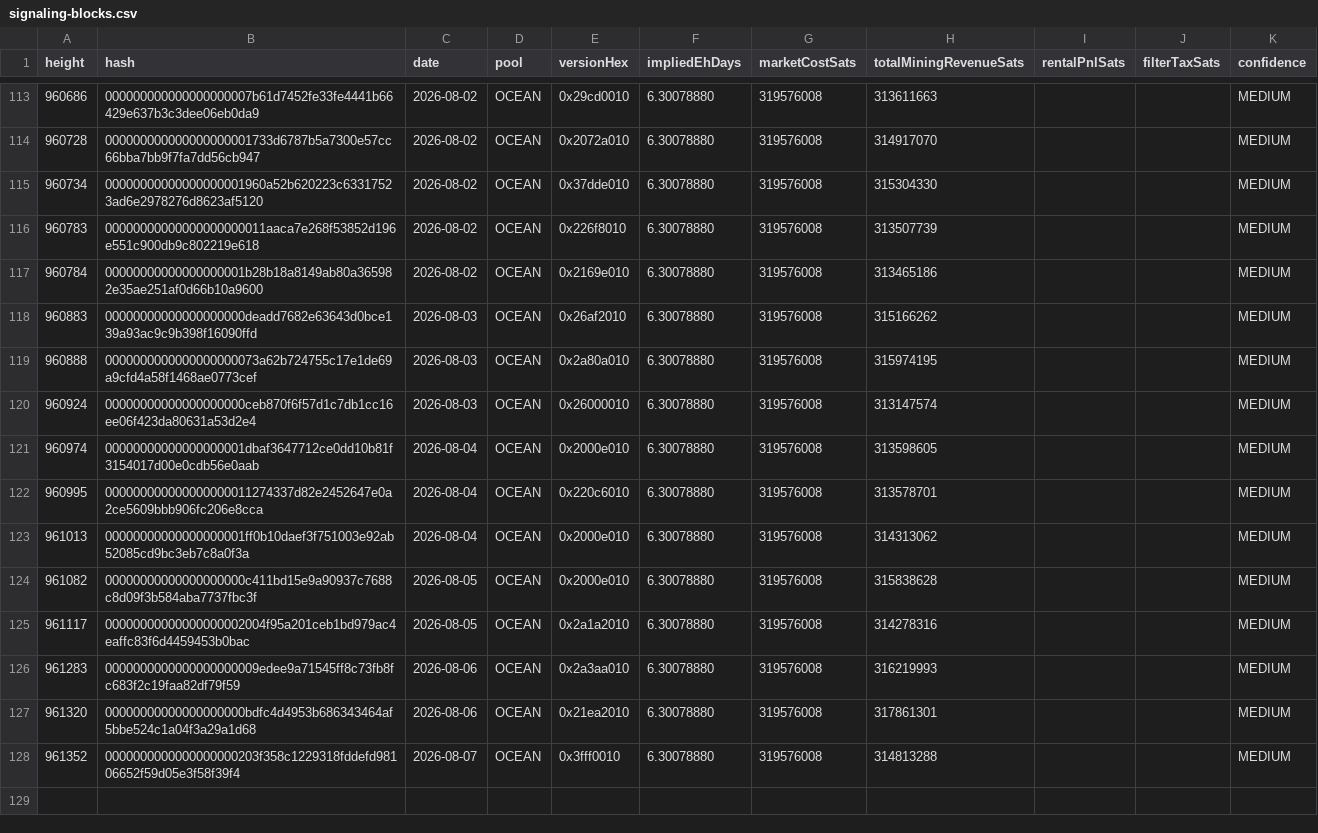
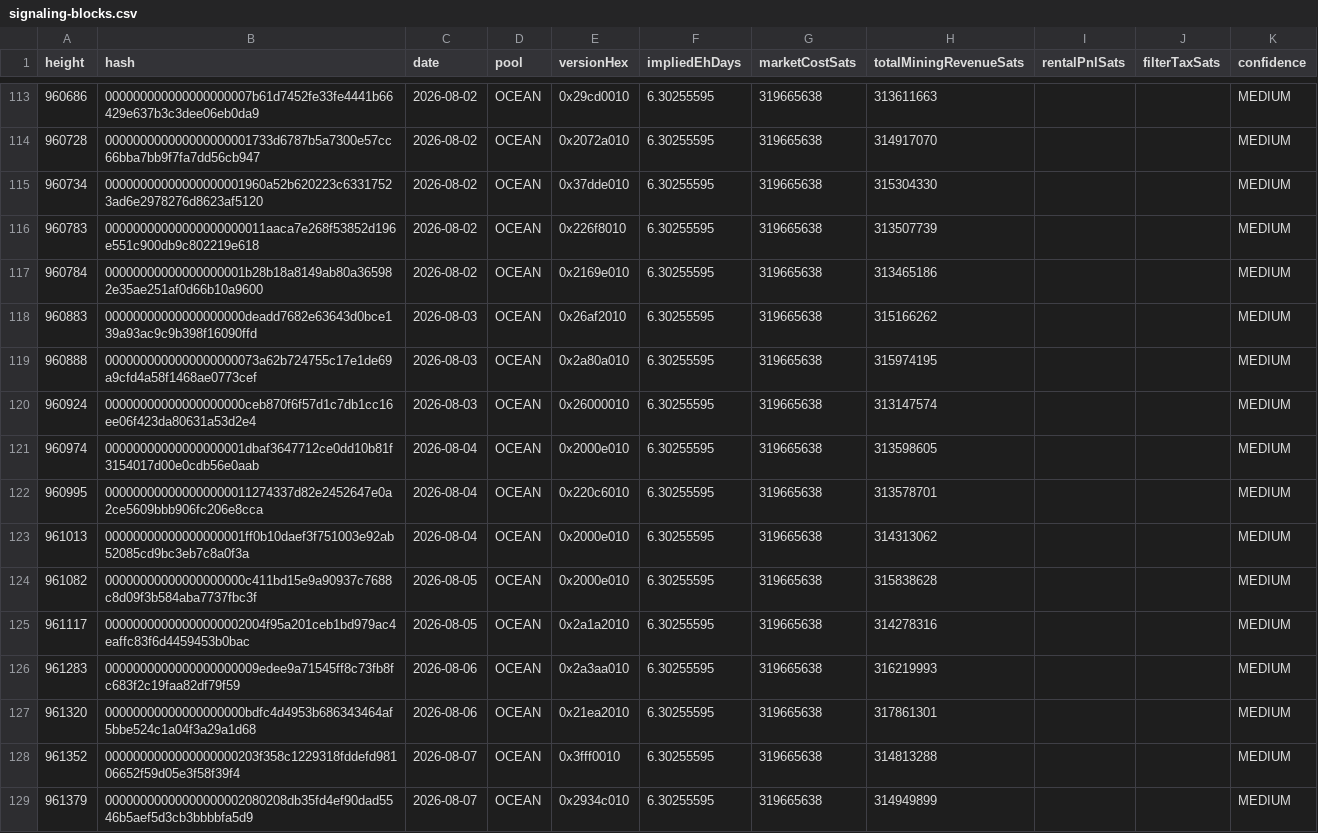
Before and after one commit to btcpavao/bip110-war-chest, a CSV file: public/data/signaling-blocks.csv, drawn as a sheet; only a part is shown, gaps mark what is left out; the diff covers the shown part only.

```diff
--- a/public/data/signaling-blocks.csv
+++ b/public/data/signaling-blocks.csv
@@ -113,16 +113,17 @@ height,hash,date,pool,versionHex,impliedEhDays,marketCostSats,totalMiningRevenue
-960686,000000000000000000007b61d7452fe33fe4441b66429e637b3c3dee06eb0da9,2026-08-02,"OCEAN",0x29cd0010,6.30078880,319576008,313611663,,,MEDIUM
-960728,000000000000000000001733d6787b5a7300e57cc66bba7bb9f7fa7dd56cb947,2026-08-02,"OCEAN",0x2072a010,6.30078880,319576008,314917070,,,MEDIUM
-960734,00000000000000000001960a52b620223c63317523ad6e2978276d8623af5120,2026-08-02,"OCEAN",0x37dde010,6.30078880,319576008,315304330,,,MEDIUM
-960783,00000000000000000000011aaca7e268f53852d196e551c900db9c802219e618,2026-08-02,"OCEAN",0x226f8010,6.30078880,319576008,313507739,,,MEDIUM
-960784,00000000000000000001b28b18a8149ab80a365982e35ae251af0d66b10a9600,2026-08-02,"OCEAN",0x2169e010,6.30078880,319576008,313465186,,,MEDIUM
-960883,00000000000000000000deadd7682e63643d0bce139a93ac9c9b398f16090ffd,2026-08-03,"OCEAN",0x26af2010,6.30078880,319576008,315166262,,,MEDIUM
-960888,0000000000000000000073a62b724755c17e1de69a9cfd4a58f1468ae0773cef,2026-08-03,"OCEAN",0x2a80a010,6.30078880,319576008,315974195,,,MEDIUM
-960924,00000000000000000000ceb870f6f57d1c7db1cc16ee06f423da80631a53d2e4,2026-08-03,"OCEAN",0x26000010,6.30078880,319576008,313147574,,,MEDIUM
-960974,00000000000000000001dbaf3647712ce0dd10b81f3154017d00e0cdb56e0aab,2026-08-04,"OCEAN",0x2000e010,6.30078880,319576008,313598605,,,MEDIUM
-960995,000000000000000000011274337d82e2452647e0a2ce5609bbb906fc206e8cca,2026-08-04,"OCEAN",0x220c6010,6.30078880,319576008,313578701,,,MEDIUM
-961013,00000000000000000001ff0b10daef3f751003e92ab52085cd9bc3eb7c8a0f3a,2026-08-04,"OCEAN",0x2000e010,6.30078880,319576008,314313062,,,MEDIUM
-961082,00000000000000000000c411bd15e9a90937c7688c8d09f3b584aba7737fbc3f,2026-08-05,"OCEAN",0x2000e010,6.30078880,319576008,315838628,,,MEDIUM
-961117,00000000000000000002004f95a201ceb1bd979ac4eaffc83f6d4459453b0bac,2026-08-05,"OCEAN",0x2a1a2010,6.30078880,319576008,314278316,,,MEDIUM
-961283,0000000000000000000009edee9a71545ff8c73fb8fc683f2c19faa82df79f59,2026-08-06,"OCEAN",0x2a3aa010,6.30078880,319576008,316219993,,,MEDIUM
-961320,00000000000000000000bdfc4d4953b686343464af5bbe524c1a04f3a29a1d68,2026-08-06,"OCEAN",0x21ea2010,6.30078880,319576008,317861301,,,MEDIUM
-961352,0000000000000000000203f358c1229318fddefd98106652f59d05e3f58f39f4,2026-08-07,"OCEAN",0x3fff0010,6.30078880,319576008,314813288,,,MEDIUM
+960686,000000000000000000007b61d7452fe33fe4441b66429e637b3c3dee06eb0da9,2026-08-02,"OCEAN",0x29cd0010,6.30255595,319665638,313611663,,,MEDIUM
+960728,000000000000000000001733d6787b5a7300e57cc66bba7bb9f7fa7dd56cb947,2026-08-02,"OCEAN",0x2072a010,6.30255595,319665638,314917070,,,MEDIUM
+960734,00000000000000000001960a52b620223c63317523ad6e2978276d8623af5120,2026-08-02,"OCEAN",0x37dde010,6.30255595,319665638,315304330,,,MEDIUM
+960783,00000000000000000000011aaca7e268f53852d196e551c900db9c802219e618,2026-08-02,"OCEAN",0x226f8010,6.30255595,319665638,313507739,,,MEDIUM
+960784,00000000000000000001b28b18a8149ab80a365982e35ae251af0d66b10a9600,2026-08-02,"OCEAN",0x2169e010,6.30255595,319665638,313465186,,,MEDIUM
+960883,00000000000000000000deadd7682e63643d0bce139a93ac9c9b398f16090ffd,2026-08-03,"OCEAN",0x26af2010,6.30255595,319665638,315166262,,,MEDIUM
+960888,0000000000000000000073a62b724755c17e1de69a9cfd4a58f1468ae0773cef,2026-08-03,"OCEAN",0x2a80a010,6.30255595,319665638,315974195,,,MEDIUM
+960924,00000000000000000000ceb870f6f57d1c7db1cc16ee06f423da80631a53d2e4,2026-08-03,"OCEAN",0x26000010,6.30255595,319665638,313147574,,,MEDIUM
+960974,00000000000000000001dbaf3647712ce0dd10b81f3154017d00e0cdb56e0aab,2026-08-04,"OCEAN",0x2000e010,6.30255595,319665638,313598605,,,MEDIUM
+960995,000000000000000000011274337d82e2452647e0a2ce5609bbb906fc206e8cca,2026-08-04,"OCEAN",0x220c6010,6.30255595,319665638,313578701,,,MEDIUM
+961013,00000000000000000001ff0b10daef3f751003e92ab52085cd9bc3eb7c8a0f3a,2026-08-04,"OCEAN",0x2000e010,6.30255595,319665638,314313062,,,MEDIUM
+961082,00000000000000000000c411bd15e9a90937c7688c8d09f3b584aba7737fbc3f,2026-08-05,"OCEAN",0x2000e010,6.30255595,319665638,315838628,,,MEDIUM
+961117,00000000000000000002004f95a201ceb1bd979ac4eaffc83f6d4459453b0bac,2026-08-05,"OCEAN",0x2a1a2010,6.30255595,319665638,314278316,,,MEDIUM
+961283,0000000000000000000009edee9a71545ff8c73fb8fc683f2c19faa82df79f59,2026-08-06,"OCEAN",0x2a3aa010,6.30255595,319665638,316219993,,,MEDIUM
+961320,00000000000000000000bdfc4d4953b686343464af5bbe524c1a04f3a29a1d68,2026-08-06,"OCEAN",0x21ea2010,6.30255595,319665638,317861301,,,MEDIUM
+961352,0000000000000000000203f358c1229318fddefd98106652f59d05e3f58f39f4,2026-08-07,"OCEAN",0x3fff0010,6.30255595,319665638,314813288,,,MEDIUM
+961379,00000000000000000002080208db35fd4ef90dad5546b5aef5d3cb3bbbbfa5d9,2026-08-07,"OCEAN",0x2934c010,6.30255595,319665638,314949899,,,MEDIUM
```
Also changed, not shown: 54 edited cells elsewhere in this file, 9 other files.
